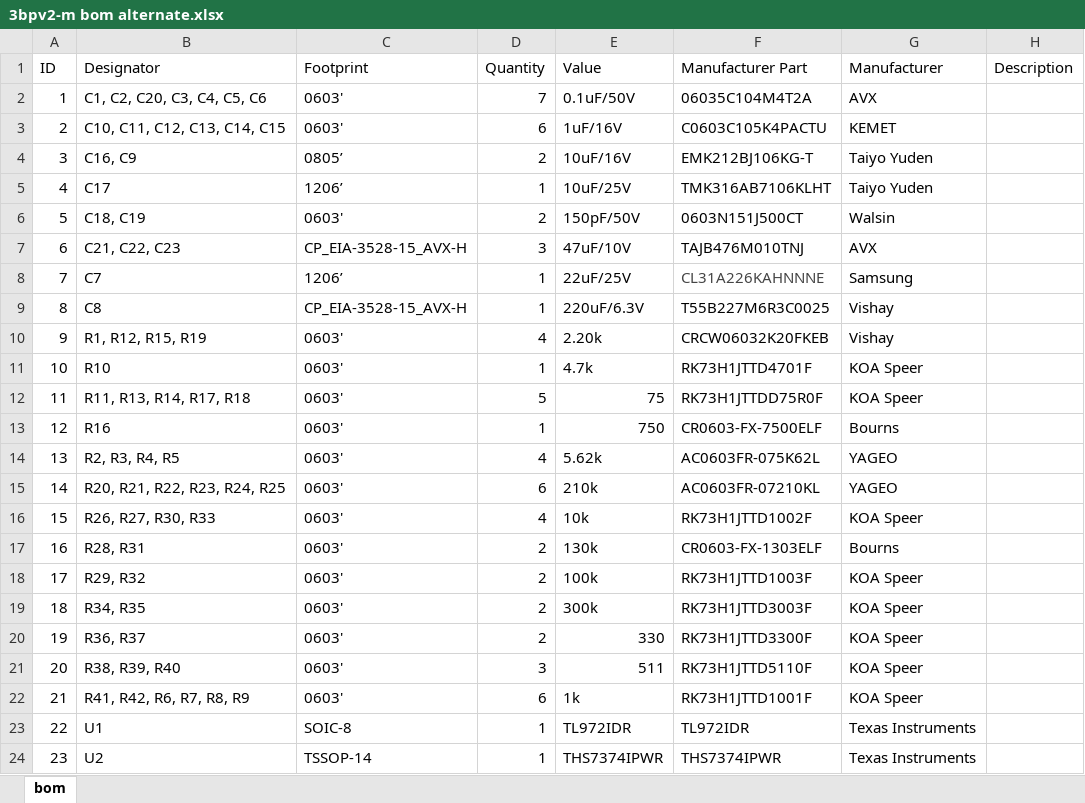
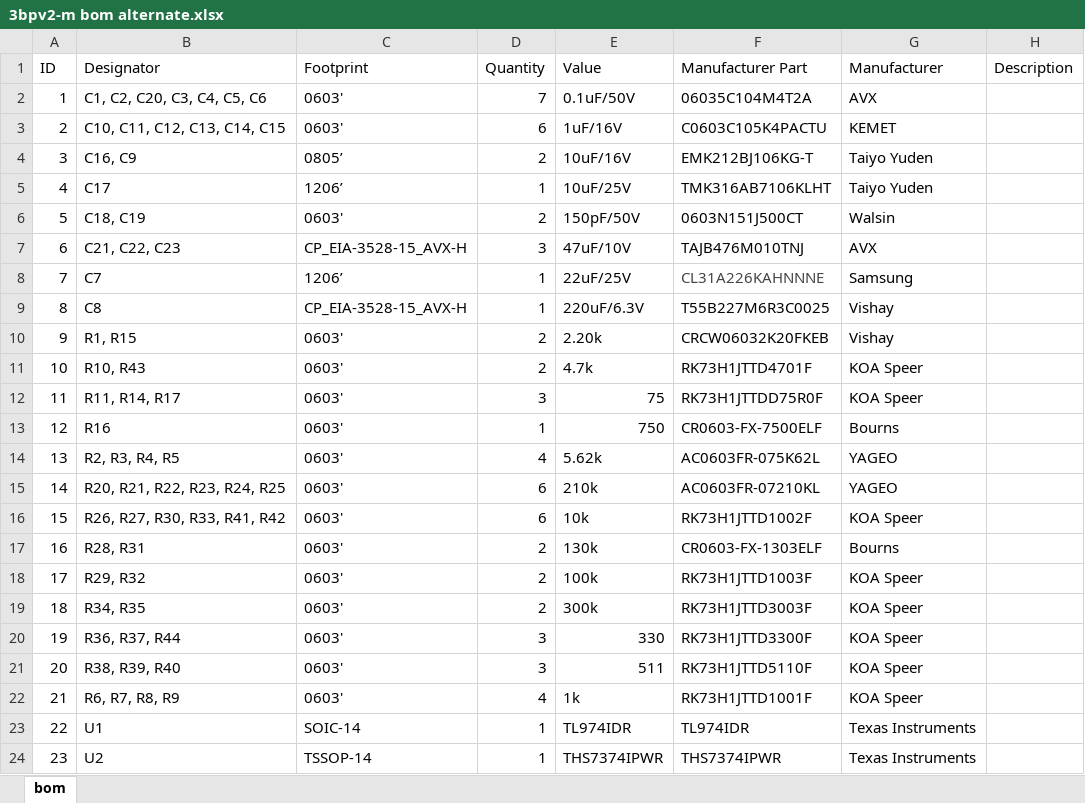
Before and after one commit to manadream/triple-bypass-Version-2, an Excel workbook: bom/3bpv2-m bom alternate.xlsx, sheet bom, drawn as a sheet; values as stored, in another font and other column widths than the file's, no borders; the diff names each change by its address in the sheet, - before the commit and + after, or states it on an @@ line.

```diff
--- a/bom/3bpv2-m bom alternate.xlsx (sheet bom)
+++ b/bom/3bpv2-m bom alternate.xlsx (sheet bom)
-B10 (Designator): R1, R12, R15, R19
+B10 (Designator): R1, R15
-D10 (Quantity): 4
+D10 (Quantity): 2
-B11 (Designator): R10
+B11 (Designator): R10, R43
-D11 (Quantity): 1
+D11 (Quantity): 2
-B12 (Designator): R11, R13, R14, R17, R18
+B12 (Designator): R11, R14, R17
-D12 (Quantity): 5
+D12 (Quantity): 3
-B16 (Designator): R26, R27, R30, R33
+B16 (Designator): R26, R27, R30, R33, R41, R42
-D16 (Quantity): 4
+D16 (Quantity): 6
-B20 (Designator): R36, R37
+B20 (Designator): R36, R37, R44
-D20 (Quantity): 2
+D20 (Quantity): 3
-B22 (Designator): R41, R42, R6, R7, R8, R9
+B22 (Designator): R6, R7, R8, R9
-D22 (Quantity): 6
+D22 (Quantity): 4
-C23 (Footprint): SOIC-8
+C23 (Footprint): SOIC-14
-E23 (Value): TL972IDR
+E23 (Value): TL974IDR
-F23 (Manufacturer Part): TL972IDR
+F23 (Manufacturer Part): TL974IDR
```
Also changed, not shown: bom/3bpv2-m bom pcb power.xlsx, bom/3bpv2-m bom.xlsx, 52 other files.
